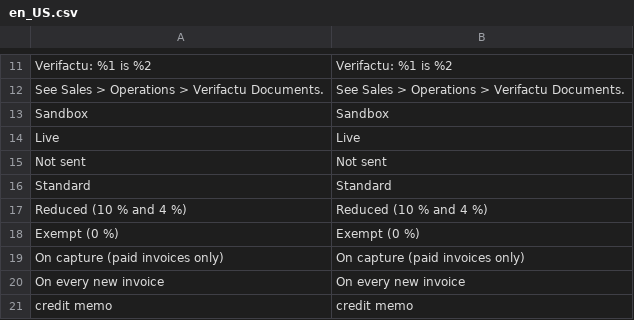
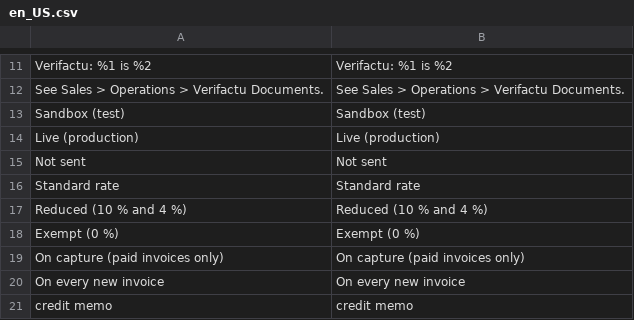
Before and after one commit to normaro/magento-verifactu, a CSV file: module/i18n/en_US.csv, drawn as a sheet; only a part is shown, gaps mark what is left out.

Commit message:
i18n: es_ES.csv (106 phrases); module-specific source texts for 'Standard rate', 'Sandbox (test)', 'Live (production)' so the module does not translate the core phrases

```diff
--- a/module/i18n/en_US.csv
+++ b/module/i18n/en_US.csv
@@ -12,6 +12,6 @@
 "See Sales > Operations > Verifactu Documents.","See Sales > Operations > Verifactu Documents."
-"Sandbox","Sandbox"
-"Live","Live"
+"Sandbox (test)","Sandbox (test)"
+"Live (production)","Live (production)"
 "Not sent","Not sent"
-"Standard","Standard"
+"Standard rate","Standard rate"
 "Reduced (10 % and 4 %)","Reduced (10 % and 4 %)"
```
Also changed, not shown: 5 other files.
